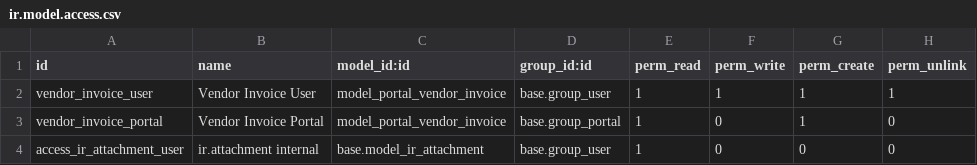
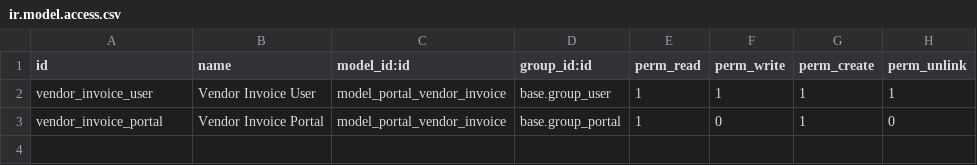
Before and after one commit to Kinan-absar/odoo_custom, a CSV file: custom_addons/customer_vendor_portal/security/ir.model.access.csv, drawn as a sheet.

```diff
--- a/custom_addons/customer_vendor_portal/security/ir.model.access.csv
+++ b/custom_addons/customer_vendor_portal/security/ir.model.access.csv
@@ -3,2 +3 @@ vendor_invoice_user,Vendor Invoice User,model_portal_vendor_invoice,base.group_u
 vendor_invoice_portal,Vendor Invoice Portal,model_portal_vendor_invoice,base.group_portal,1,0,1,0
-access_ir_attachment_user,ir.attachment internal,base.model_ir_attachment,base.group_user,1,0,0,0
```
Also changed, not shown: 3 other files.
